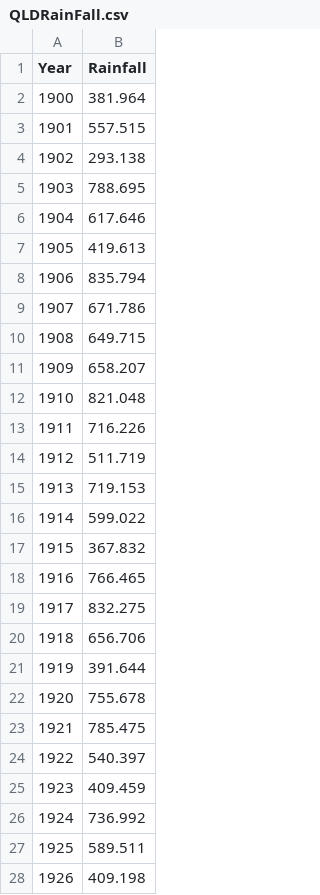
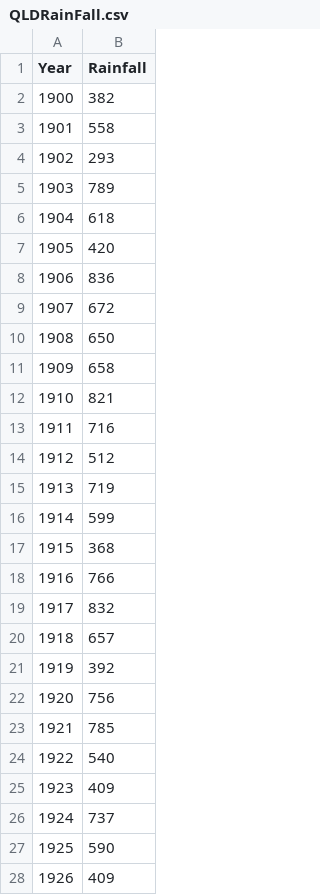
Before and after one commit to narmada288/NextH20, a CSV file: QLDRainFall.csv, drawn as a sheet; only a part is shown; the diff covers the shown part only.

Commit message:
Update QLDRainFall.csv

```diff
--- a/QLDRainFall.csv
+++ b/QLDRainFall.csv
@@ -1,28 +1,28 @@
 Year,Rainfall
-1900,381.964
-1901,557.515
-1902,293.138
-1903,788.695
-1904,617.646
-1905,419.613
-1906,835.794
-1907,671.786
-1908,649.715
-1909,658.207
-1910,821.048
-1911,716.226
-1912,511.719
-1913,719.153
-1914,599.022
-1915,367.832
-1916,766.465
-1917,832.275
-1918,656.706
-1919,391.644
-1920,755.678
-1921,785.475
-1922,540.397
-1923,409.459
-1924,736.992
-1925,589.511
-1926,409.198
+1900,382
+1901,558
+1902,293
+1903,789
+1904,618
+1905,420
+1906,836
+1907,672
+1908,650
+1909,658
+1910,821
+1911,716
+1912,512
+1913,719
+1914,599
+1915,368
+1916,766
+1917,832
+1918,657
+1919,392
+1920,756
+1921,785
+1922,540
+1923,409
+1924,737
+1925,590
+1926,409
```
Also changed, not shown: 90 edited cells elsewhere in this file.
